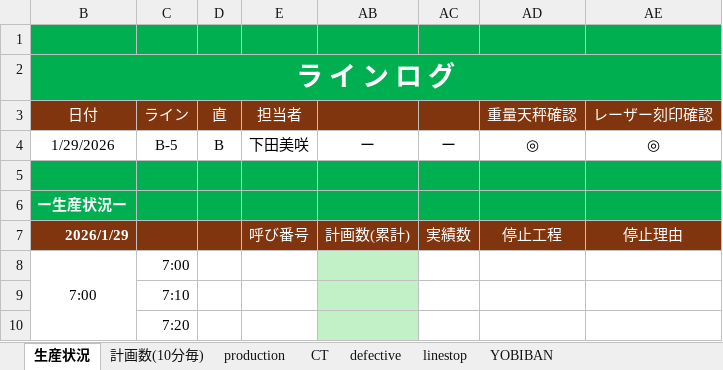
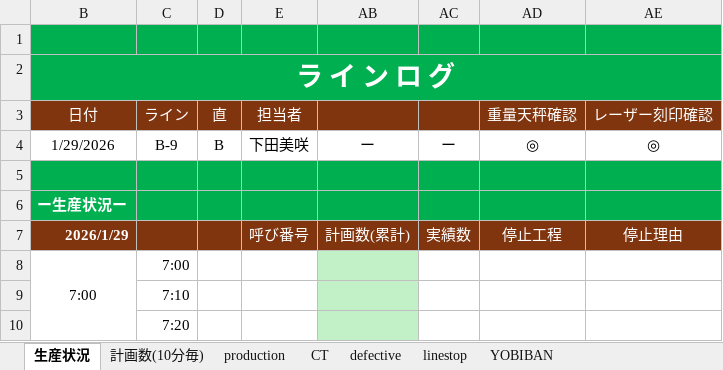
Before and after one commit to takeshita227/excel_macro_project, an Excel workbook: excel/linelog_v0.2.1.xlsm, sheet 生産状況, drawn as a sheet; only a part is shown; values as stored, in another font and other column widths than the file's, no borders; charts and pictures not drawn; the diff names each change by its address in the sheet, - before the commit and + after, or states it on an @@ line.

Commit message:
再保存

```diff
--- a/excel/linelog_v0.2.1.xlsm (sheet 生産状況)
+++ b/excel/linelog_v0.2.1.xlsm (sheet 生産状況)
-C4 (ライン): B-5
+C4 (ライン): B-9
```
Also changed, not shown: charts or pictures.
